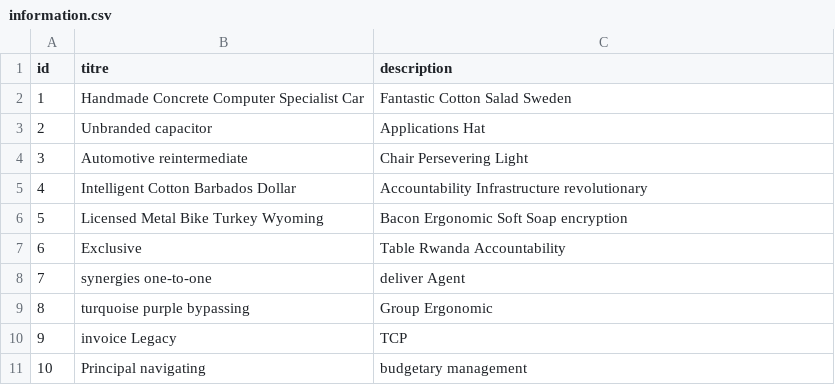
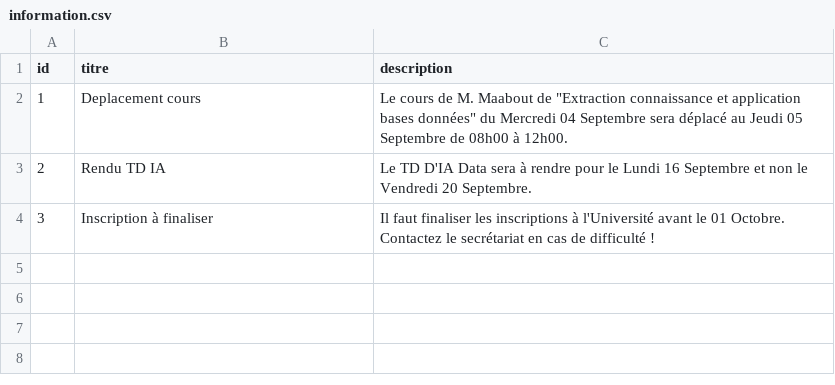
Before and after one commit to Paul-Jacquit/ProjetFIA, a CSV file: src/main/resources/config/liquibase/fake-data/information.csv, drawn as a sheet.

```diff
--- a/src/main/resources/config/liquibase/fake-data/information.csv
+++ b/src/main/resources/config/liquibase/fake-data/information.csv
@@ -1,11 +1,4 @@
 id;titre;description
-1;Handmade Concrete Computer Specialist Car;Fantastic Cotton Salad Sweden
-2;Unbranded capacitor;Applications Hat
-3;Automotive reintermediate;Chair Persevering Light
-4;Intelligent Cotton Barbados Dollar;Accountability Infrastructure revolutionary
-5;Licensed Metal Bike Turkey Wyoming;Bacon Ergonomic Soft Soap encryption
-6;Exclusive;Table Rwanda Accountability
-7;synergies one-to-one;deliver Agent
-8;turquoise purple bypassing;Group Ergonomic
-9;invoice Legacy;TCP
-10;Principal navigating;budgetary management
+1;Deplacement cours; Le cours de M. Maabout de "Extraction connaissance et application bases données" du Mercredi 04 Septembre sera déplacé au Jeudi 05 Septembre de 08h00 à 12h00.
+2;Rendu TD IA; Le TD D'IA Data sera à rendre pour le Lundi 16 Septembre et non le Vendredi 20 Septembre.
+3;Inscription à finaliser; Il faut finaliser les inscriptions à l'Université avant le 01 Octobre. Contactez le secrétariat en cas de difficulté !
```
Also changed, not shown: src/main/resources/config/liquibase/fake-data/contact.csv, 1 other file.
